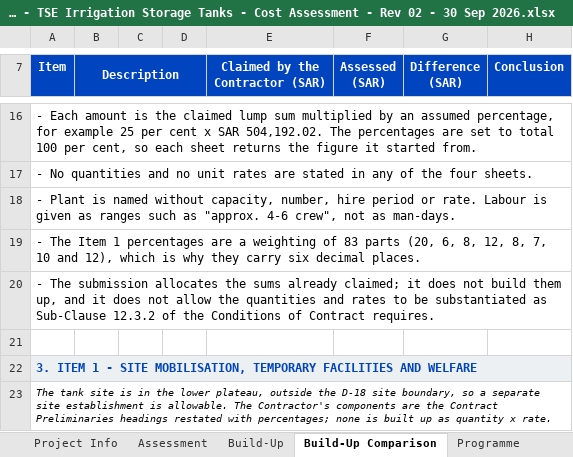
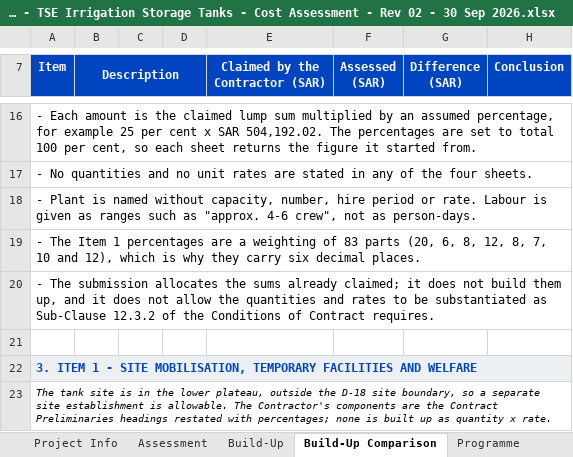
Before and after one commit to Alaa-els/Python, an Excel workbook: deliverables/RFP-027/Qiddiya - TSE Irrigation Storage Tanks - Cost Assessment - Rev 02 - 30 Sep 2026.xlsx, sheet Build-Up Comparison, drawn as a sheet; only a part is shown, gaps mark what is left out; values as stored, in another font and other column widths than the file's, no borders; the diff covers the shown part only; the diff names each change by its address in the sheet, - before the commit and + after, or states it on an @@ line.

```diff
--- a/deliverables/RFP-027/Qiddiya - TSE Irrigation Storage Tanks - Cost Assessment - Rev 02 - 30 Sep 2026.xlsx (sheet Build-Up Comparison)
+++ b/deliverables/RFP-027/Qiddiya - TSE Irrigation Storage Tanks - Cost Assessment - Rev 02 - 30 Sep 2026.xlsx (sheet Build-Up Comparison)
-A18 (Item): …not as man-days.
+A18 (Item): …not as person-days.
```
Also changed, not shown: 4 edited cells elsewhere in this sheet, sheet Programme, sheet Build-Up, formulas that keep their value, 5 other files.
